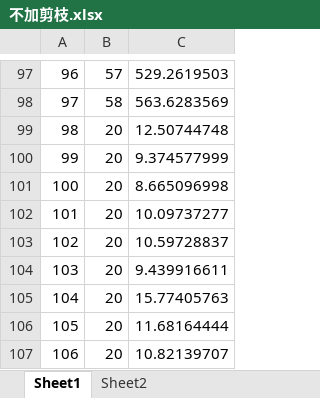
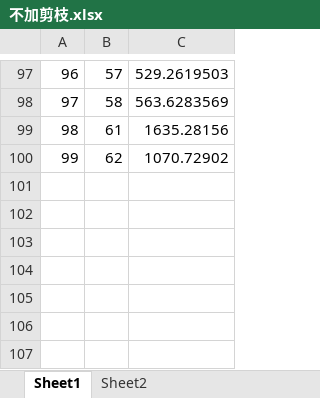
Before and after one commit to Lieshan6148/NTRU_work, an Excel workbook: 不加剪枝.xlsx, sheet Sheet1, drawn as a sheet; only a part is shown, gaps mark what is left out; values as stored, in another font and other column widths than the file's, no borders; removed rows and columns are numbered as before the commit, all else as after; the diff names each change by its address in the sheet, - before the commit and + after, or states it on an @@ line.

```diff
--- a/不加剪枝.xlsx (sheet Sheet1)
+++ b/不加剪枝.xlsx (sheet Sheet1)
-row 99: 98 | 20 | 12.50744748
-row 100: 99 | 20 | 9.374577999
-row 101: 100 | 20 | 8.665096998
-row 102: 101 | 20 | 10.09737277
-row 103: 102 | 20 | 10.59728837
-row 104: 103 | 20 | 9.439916611
-row 105: 104 | 20 | 15.77405763
-row 106: 105 | 20 | 11.68164444
-row 107: 106 | 20 | 10.82139707
+row 99: 98 | 61 | 1635.28156
+row 100: 99 | 62 | 1070.72902
```
Also changed, not shown: sheet Sheet2, 不加剪枝 - 副本.xlsx, 6 other files.
